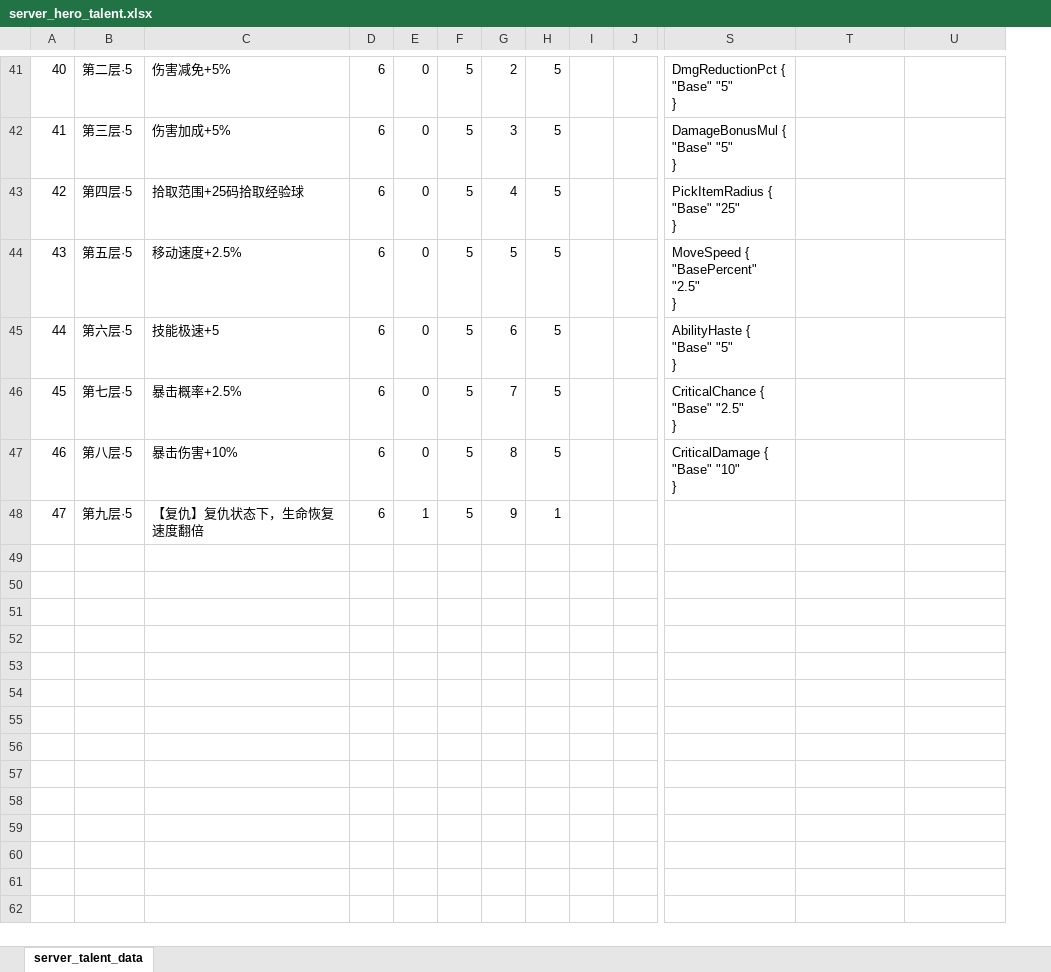
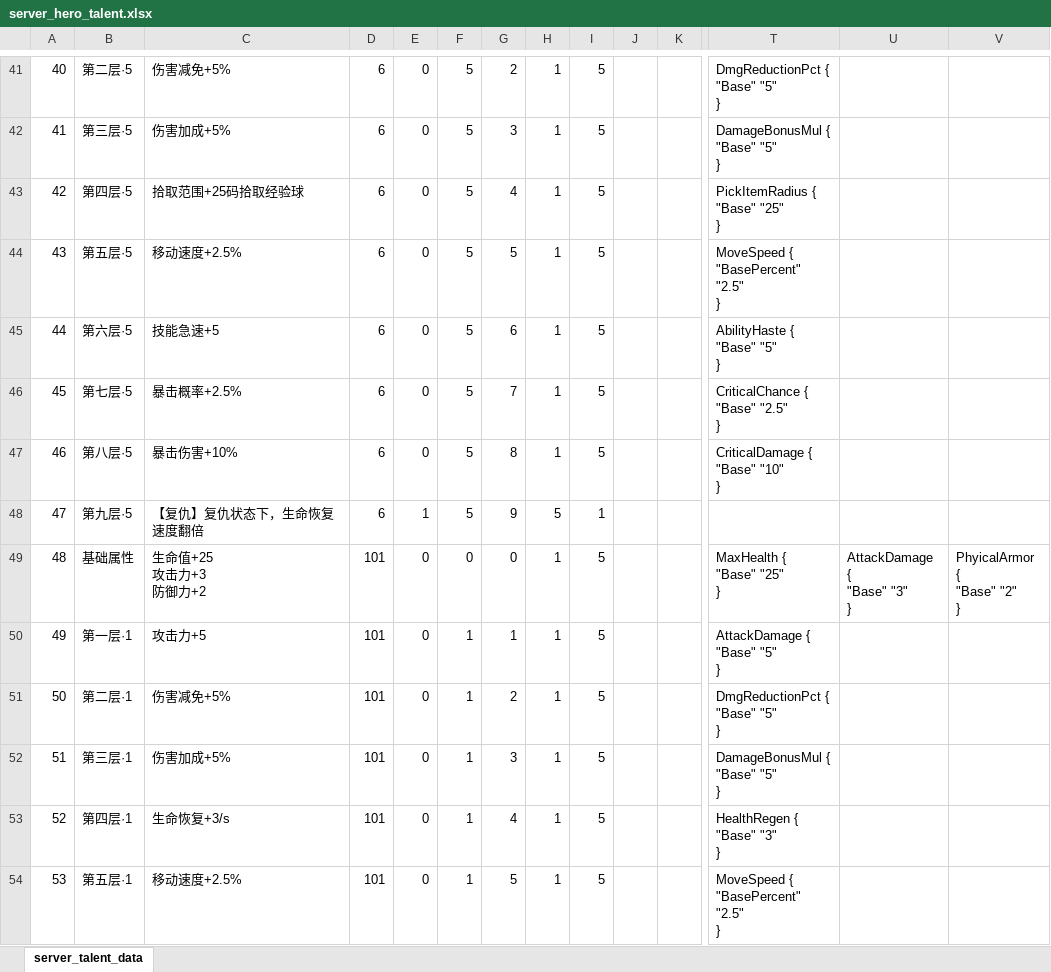
Before and after one commit to YPYT1/nobody, an Excel workbook: excels/config/server/hero/server_hero_talent.xlsx, sheet server_talent_data, drawn as a sheet; only a part is shown, gaps mark what is left out; values as stored, in another font and other column widths than the file's, no cell formats; conditional formats not drawn; rows hold the shown columns only; ↵ is a line break in a cell; the diff covers the shown part only; the diff names each change by its address in the sheet, - before the commit and + after, or states it on an @@ line.

```diff
--- a/excels/config/server/hero/server_hero_talent.xlsx (sheet server_talent_data)
+++ b/excels/config/server/hero/server_hero_talent.xlsx (sheet server_talent_data)
+column H, rows 41-48: 1 | 1 | 1 | 1 | 1 | 1 | 1 | 5
-C45: 技能极速+5
+C45: 技能急速+5
+row 49: 48 | 基础属性 | 生命值+25 ↵ 攻击力+3 ↵ 防御力+2 | 101 | 0 | 0 | 0 | 1 | 5 |  |  | MaxHealth { ↵ "Base" "25" ↵ } | AttackDamage { ↵ "Base" "3" ↵ } | PhyicalArmor { ↵ "Base" "2" ↵ }
+row 50: 49 | 第一层·1 | 攻击力+5 | 101 | 0 | 1 | 1 | 1 | 5 |  |  | AttackDamage { ↵ "Base" "5" ↵ }
+row 51: 50 | 第二层·1 | 伤害减免+5% | 101 | 0 | 1 | 2 | 1 | 5 |  |  | DmgReductionPct { ↵ "Base" "5" ↵ }
+row 52: 51 | 第三层·1 | 伤害加成+5% | 101 | 0 | 1 | 3 | 1 | 5 |  |  | DamageBonusMul { ↵ "Base" "5" ↵ }
+row 53: 52 | 第四层·1 | 生命恢复+3/s | 101 | 0 | 1 | 4 | 1 | 5 |  |  | HealthRegen { ↵ "Base" "3" ↵ }
+row 54: 53 | 第五层·1 | 移动速度+2.5% | 101 | 0 | 1 | 5 | 1 | 5 |  |  | MoveSpeed { ↵ "BasePercent" "2.5" ↵ }
```
Also changed, not shown: 86 added rows and 5 edited cells elsewhere in this sheet, cell formats, 1 other file.
